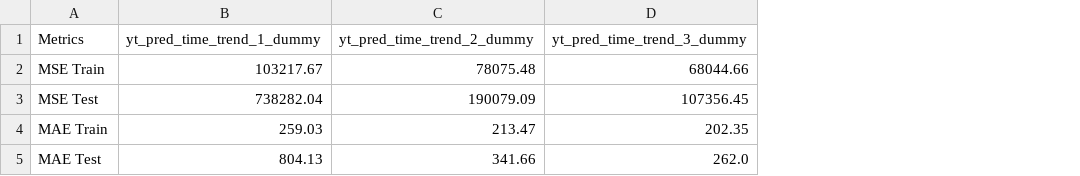
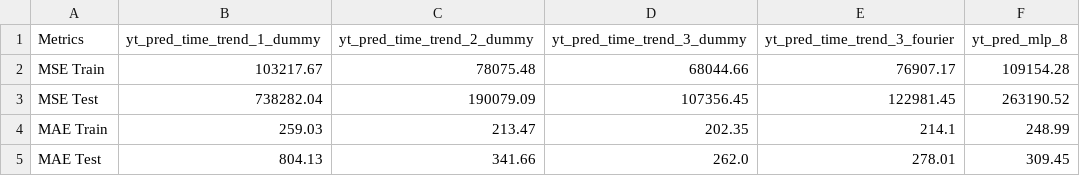
Before and after one commit to 2025-2-predictiva/PRE-13-prediccion-basica-series-de-tiempo-segomezz, a CSV file: files/output/metrics.csv, drawn as a sheet; the diff names each change by its address in the sheet, - before the commit and + after, or states it on an @@ line.

```diff
--- a/files/output/metrics.csv
+++ b/files/output/metrics.csv
+column E (yt_pred_time_trend_3_fourier), rows 2-5: 76907.17 | 122981.45 | 214.1 | 278.01
+column F (yt_pred_mlp_8), rows 2-5: 109154.28 | 263190.52 | 248.99 | 309.45
```
Also changed, not shown: 10 other files.
